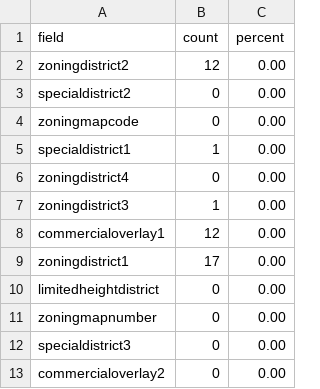
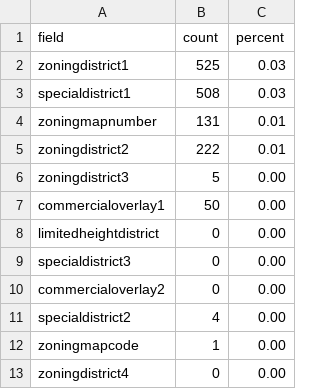
Before and after one commit to NYCPlanning/db-zoningtaxlots, a CSV file: zoningtaxlots_build/output/qc_versioncomparison.csv, drawn as a sheet.

```diff
--- a/zoningtaxlots_build/output/qc_versioncomparison.csv
+++ b/zoningtaxlots_build/output/qc_versioncomparison.csv
@@ -1,13 +1,13 @@
 field,count,percent
-zoningdistrict2,12,0.00
-specialdistrict2,0,0.00
-zoningmapcode,0,0.00
-specialdistrict1,1,0.00
-zoningdistrict4,0,0.00
-zoningdistrict3,1,0.00
-commercialoverlay1,12,0.00
-zoningdistrict1,17,0.00
+zoningdistrict1,525,0.03
+specialdistrict1,508,0.03
+zoningmapnumber,131,0.01
+zoningdistrict2,222,0.01
+zoningdistrict3,5,0.00
+commercialoverlay1,50,0.00
 limitedheightdistrict,0,0.00
-zoningmapnumber,0,0.00
 specialdistrict3,0,0.00
 commercialoverlay2,0,0.00
+specialdistrict2,4,0.00
+zoningmapcode,1,0.00
+zoningdistrict4,0,0.00
```
Also changed, not shown: zoningtaxlots_build/output/intermediate_limitedheightperorder.csv, zoningtaxlots_build/output/qc_frequencychanges.csv, 12 other files.
